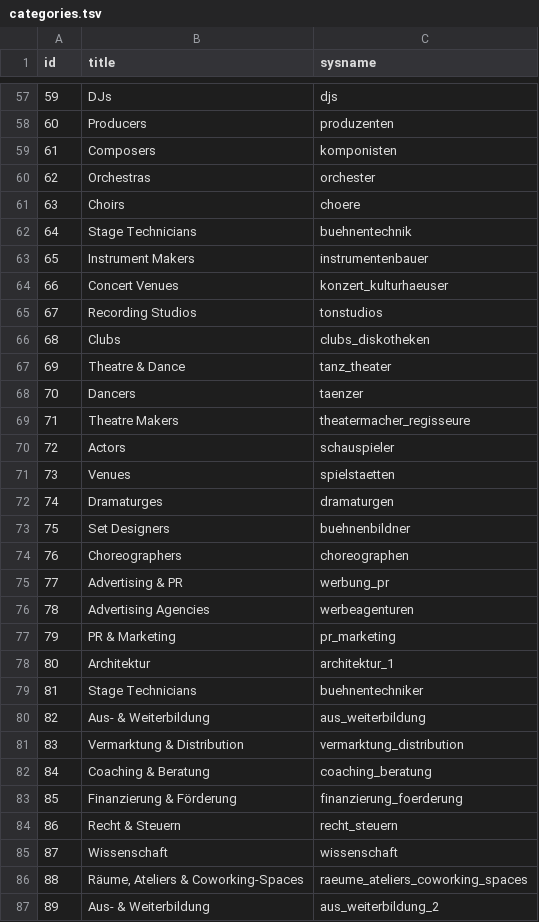
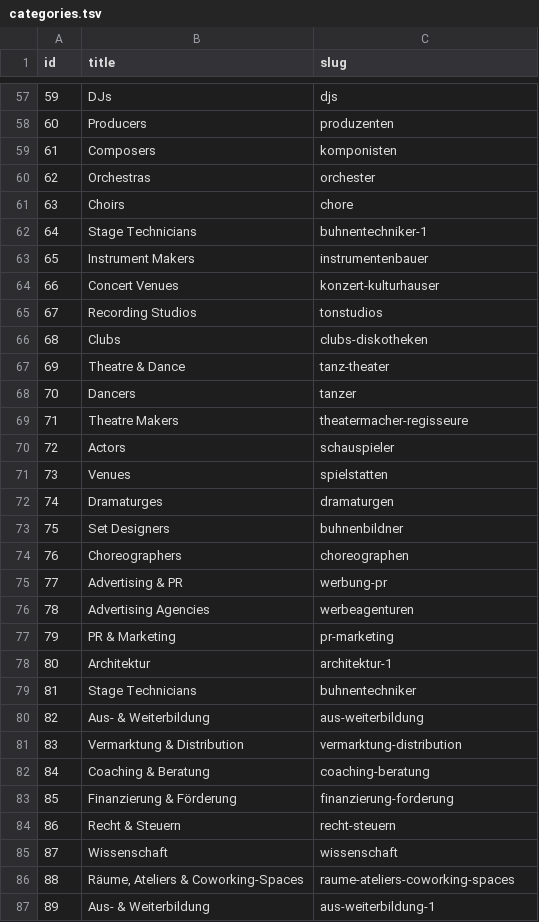
Before and after one commit to hyperlocalhq/django-base-libs, a TSV file: mapping/tsv/categories.tsv, drawn as a sheet; only a part is shown, gaps mark what is left out; the diff covers the shown part only.

```diff
--- a/mapping/tsv/categories.tsv
+++ b/mapping/tsv/categories.tsv
@@ -1 +1 @@
-id	title	sysname
+id	title	slug
@@ -60,28 +60,28 @@ id	title	sysname
 62	Orchestras	orchester
-63	Choirs	choere
-64	Stage Technicians	buehnentechnik
+63	Choirs	chore
+64	Stage Technicians	buhnentechniker-1
 65	Instrument Makers	instrumentenbauer
-66	Concert Venues	konzert_kulturhaeuser
+66	Concert Venues	konzert-kulturhauser
 67	Recording Studios	tonstudios
-68	Clubs	clubs_diskotheken
-69	Theatre & Dance	tanz_theater
-70	Dancers	taenzer
-71	Theatre Makers	theatermacher_regisseure
+68	Clubs	clubs-diskotheken
+69	Theatre & Dance	tanz-theater
+70	Dancers	tanzer
+71	Theatre Makers	theatermacher-regisseure
 72	Actors	schauspieler
-73	Venues	spielstaetten
+73	Venues	spielstatten
 74	Dramaturges	dramaturgen
-75	Set Designers	buehnenbildner
+75	Set Designers	buhnenbildner
 76	Choreographers	choreographen
-77	Advertising & PR	werbung_pr
+77	Advertising & PR	werbung-pr
 78	Advertising Agencies	werbeagenturen
-79	PR & Marketing	pr_marketing
-80	Architektur	architektur_1
-81	Stage Technicians	buehnentechniker
-82	Aus- & Weiterbildung	aus_weiterbildung
-83	Vermarktung & Distribution	vermarktung_distribution
-84	Coaching & Beratung	coaching_beratung
-85	Finanzierung & Förderung	finanzierung_foerderung
-86	Recht & Steuern	recht_steuern
+79	PR & Marketing	pr-marketing
+80	Architektur	architektur-1
+81	Stage Technicians	buhnentechniker
+82	Aus- & Weiterbildung	aus-weiterbildung
+83	Vermarktung & Distribution	vermarktung-distribution
+84	Coaching & Beratung	coaching-beratung
+85	Finanzierung & Förderung	finanzierung-forderung
+86	Recht & Steuern	recht-steuern
 87	Wissenschaft	wissenschaft
-88	Räume, Ateliers & Coworking-Spaces	raeume_ateliers_coworking_spaces
-89	Aus- & Weiterbildung	aus_weiterbildung_2
+88	Räume, Ateliers & Coworking-Spaces	raume-ateliers-coworking-spaces
+89	Aus- & Weiterbildung	aus-weiterbildung-1
```
Also changed, not shown: 110 edited cells elsewhere in this file, mapping/csv/contextcategories2categories.csv, mapping/csv/terms2categories.csv, 9 other files.
